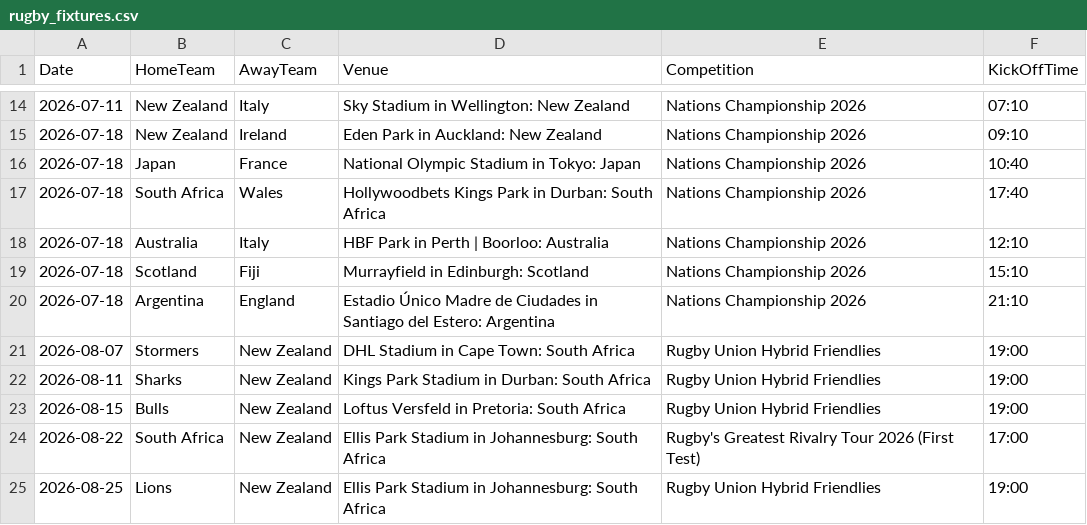
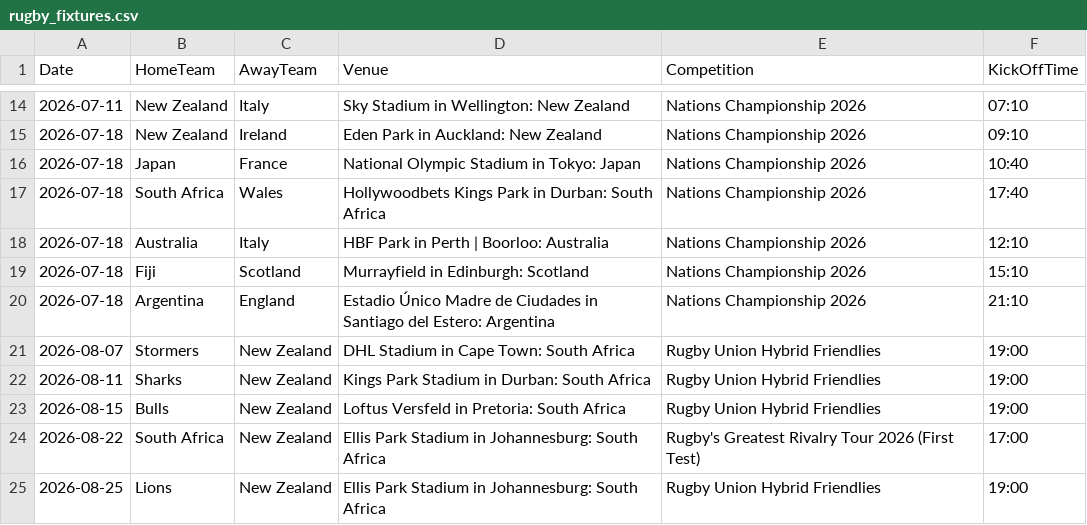
Before and after one commit to mrp36126/mysportzone, a CSV file: data/rugby_fixtures.csv, drawn as a sheet; only a part is shown, gaps mark what is left out.

Commit message:
Update rugby_fixtures.csv

```diff
--- a/data/rugby_fixtures.csv
+++ b/data/rugby_fixtures.csv
@@ -18,3 +18,3 @@ Date,HomeTeam,AwayTeam,Venue,Competition,KickOffTime
 2026-07-18,Australia,Italy,HBF Park in Perth | Boorloo: Australia,Nations Championship 2026,12:10
-2026-07-18,Scotland,Fiji,Murrayfield in Edinburgh: Scotland,Nations Championship 2026,15:10
+2026-07-18,Fiji,Scotland,Murrayfield in Edinburgh: Scotland,Nations Championship 2026,15:10
 2026-07-18,Argentina,England,Estadio Único Madre de Ciudades in Santiago del Estero: Argentina,Nations Championship 2026,21:10
```
